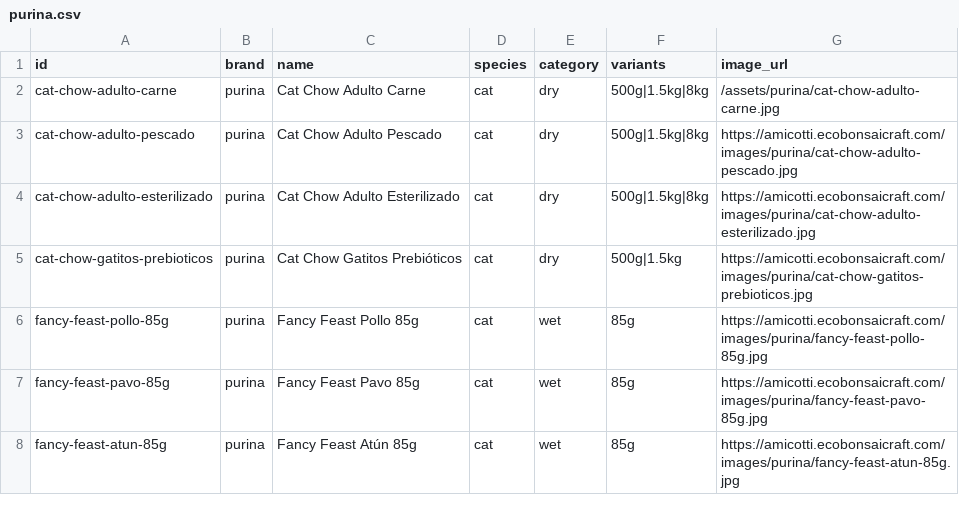
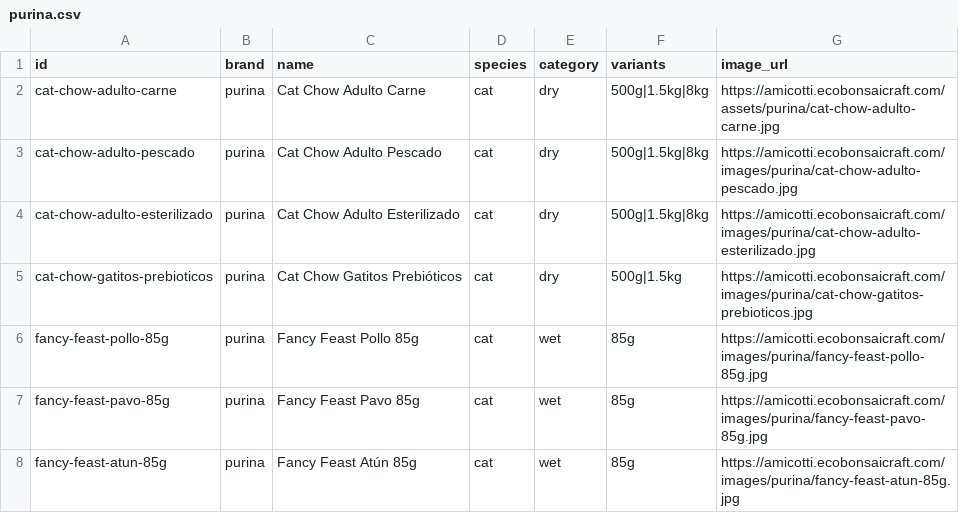
Before and after one commit to renanchavezavila/amicotti-web, a CSV file: amicotti_mvp_site/data/purina.csv, drawn as a sheet; only a part is shown.

Commit message:
Update purina.csv

```diff
--- a/amicotti_mvp_site/data/purina.csv
+++ b/amicotti_mvp_site/data/purina.csv
@@ -1,3 +1,3 @@
 id,brand,name,species,category,variants,image_url
-cat-chow-adulto-carne,purina,Cat Chow Adulto Carne,cat,dry,500g|1.5kg|8kg, /assets/purina/cat-chow-adulto-carne.jpg
+cat-chow-adulto-carne,purina,Cat Chow Adulto Carne,cat,dry,500g|1.5kg|8kg,https://amicotti.ecobonsaicraft.com/assets/purina/cat-chow-adulto-carne.jpg
 cat-chow-adulto-pescado,purina,Cat Chow Adulto Pescado,cat,dry,500g|1.5kg|8kg,https://amicotti.ecobonsaicraft.com/images/purina/cat-chow-adulto-pescado.jpg
```
